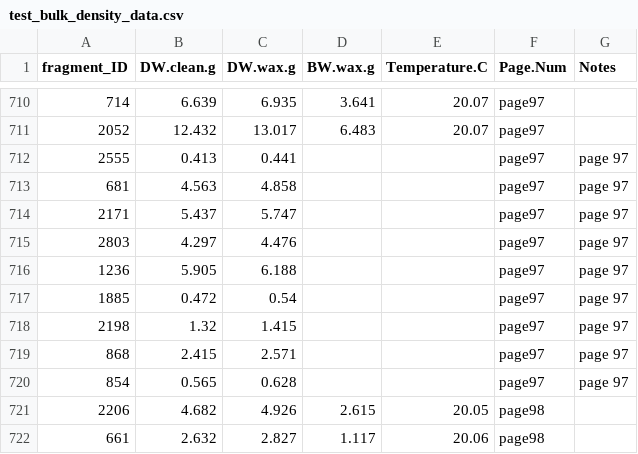
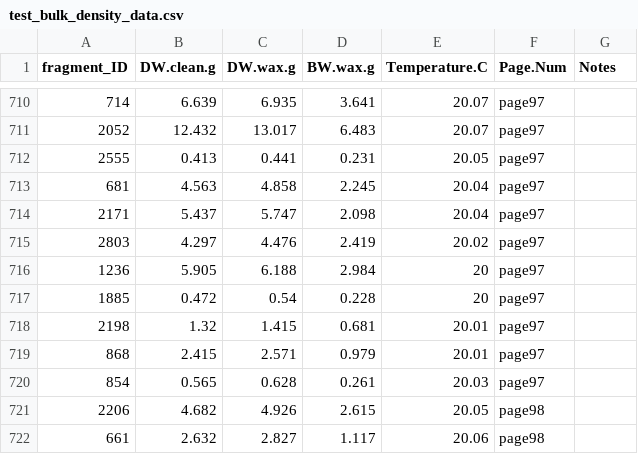
Before and after one commit to PierrickHarnay/POC_Skeletal_Characterization, a CSV file: Data/test_bulk_density_data.csv, drawn as a sheet; only a part is shown, gaps mark what is left out.

```diff
--- a/Data/test_bulk_density_data.csv
+++ b/Data/test_bulk_density_data.csv
@@ -711,11 +711,11 @@ fragment_ID,DW.clean.g,DW.wax.g,BW.wax.g,Temperature.C,Page.Num,Notes
 2052,12.432,13.017,6.483,20.07,page97,
-2555,0.413,0.441,,,page97,page 97
-681,4.563,4.858,,,page97,page 97
-2171,5.437,5.747,,,page97,page 97
-2803,4.297,4.476,,,page97,page 97
-1236,5.905,6.188,,,page97,page 97
-1885,0.472,0.54,,,page97,page 97
-2198,1.32,1.415,,,page97,page 97
-868,2.415,2.571,,,page97,page 97
-854,0.565,0.628,,,page97,page 97
+2555,0.413,0.441,0.231,20.05,page97,
+681,4.563,4.858,2.245,20.04,page97,
+2171,5.437,5.747,2.098,20.04,page97,
+2803,4.297,4.476,2.419,20.02,page97,
+1236,5.905,6.188,2.984,20,page97,
+1885,0.472,0.54,0.228,20,page97,
+2198,1.32,1.415,0.681,20.01,page97,
+868,2.415,2.571,0.979,20.01,page97,
+854,0.565,0.628,0.261,20.03,page97,
 2206,4.682,4.926,2.615,20.05,page98,
```
Also changed, not shown: 4 other files.
